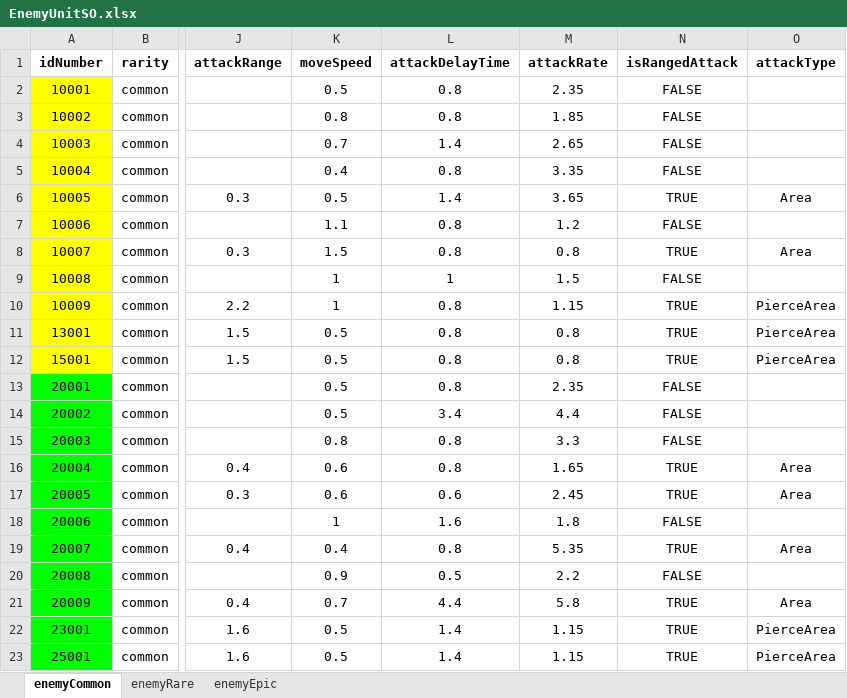
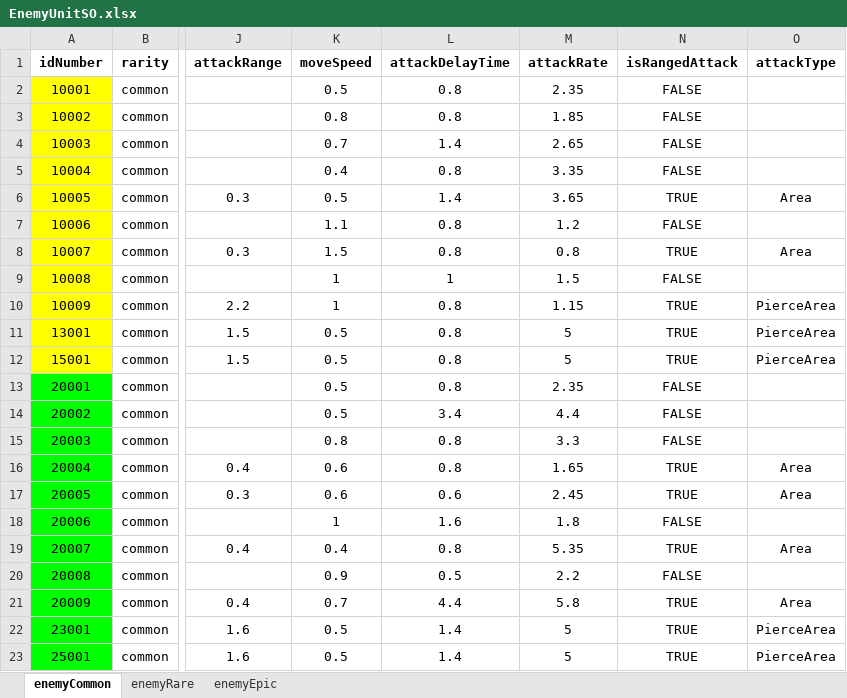
Before and after one commit to gyro1515/TeamProject_CheerUpMyHero, an Excel workbook: Assets/Excel/EnemyUnitSO.xlsx, sheet enemyCommon, drawn as a sheet; only a part is shown, gaps mark what is left out; values as stored, in another font and other column widths than the file's, no borders; the diff names each change by its address in the sheet, - before the commit and + after, or states it on an @@ line.

```diff
--- a/Assets/Excel/EnemyUnitSO.xlsx (sheet enemyCommon)
+++ b/Assets/Excel/EnemyUnitSO.xlsx (sheet enemyCommon)
-M11:M12 (attackRate): 0.8
+M11:M12 (attackRate): 5
-M22:M23 (attackRate): 1.15
+M22:M23 (attackRate): 5
```
Also changed, not shown: sheet enemyRare, sheet enemyEpic, 1 other file.
